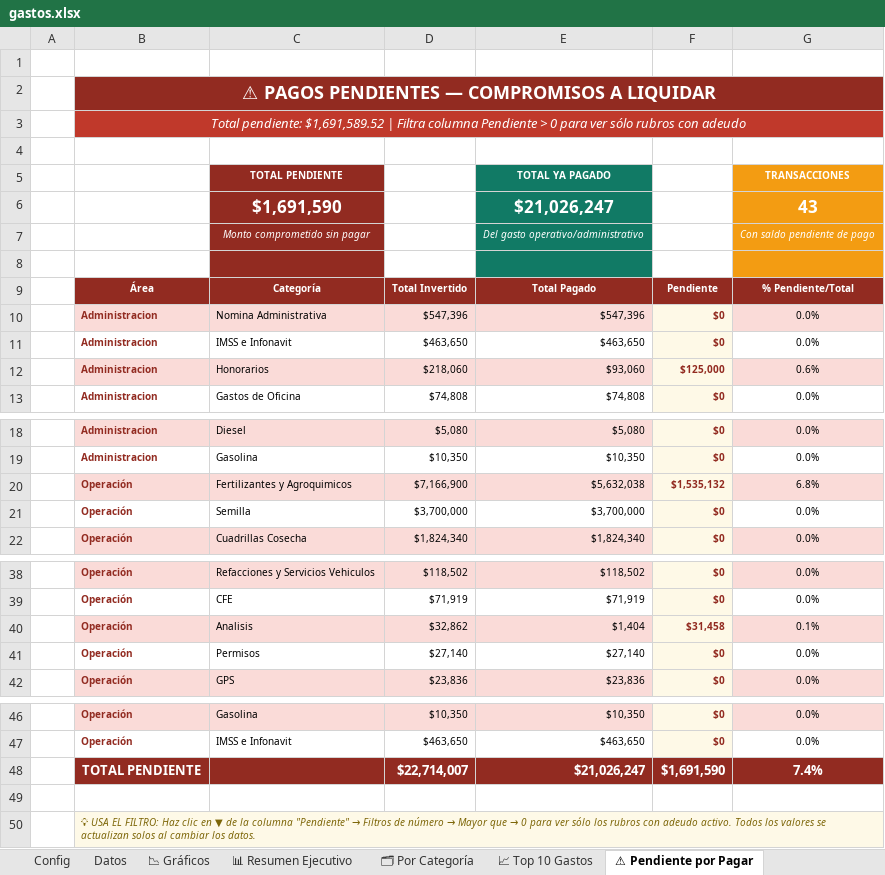
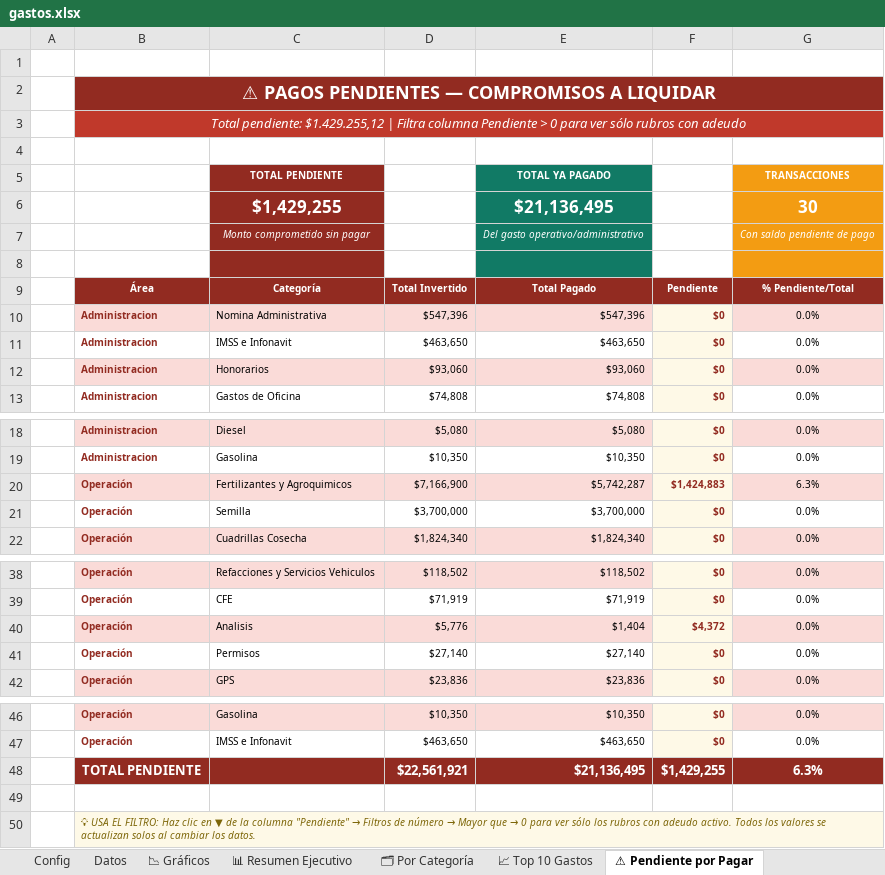
Before and after one commit to NormanProduce/Ciclo-25-26, an Excel workbook: gastos.xlsx, sheet ⚠ Pendiente por Pagar, drawn as a sheet; only a part is shown, gaps mark what is left out; values as stored, in another font and other column widths than the file's, no borders; charts and pictures not drawn; removed rows and columns are numbered as before the commit, all else as after; the diff names each change by its address in the sheet, - before the commit and + after, or states it on an @@ line.

```diff
--- a/gastos.xlsx (sheet ⚠ Pendiente por Pagar)
+++ b/gastos.xlsx (sheet ⚠ Pendiente por Pagar)
-C2:G2 fill: #922B21
+C2:G2 fill: none
-B3: Total pendiente: $1,691,589.52 | Filtra…
+B3: Total pendiente: $1.429.255,12 | Filtra…
-C3:G3 fill: #C0392B
+C3:G3 fill: none
-row 6:  |  | $1,691,590 |  | $21,026,247 |  | 43
+row 6:  |  | $1,429,255 |  | $21,136,495 |  | 30
-D12: $218,060
+D12: $93,060
-F12: $125,000
+F12: $0
-G12: 0.6%
+G12: 0.0%
-E20: $5,632,038
+E20: $5,742,287
-F20: $1,535,132
+F20: $1,424,883
-G20: 6.8%
+G20: 6.3%
-D40: $32,862
+D40: $5,776
-F40: $31,458
+F40: $4,372
-G40: 0.1%
+G40: 0.0%
-row 48:  | TOTAL PENDIENTE |  | $22,714,007 | $21,026,247 | $1,691,590 | 7.4%
+row 48:  | TOTAL PENDIENTE |  | $22,561,921 | $21,136,495 | $1,429,255 | 6.3%
-C50:G50 fill: #FEF9E7
+C50:G50 fill: none
```
Also changed, not shown: sheet Datos, sheet 📊 Resumen Ejecutivo, sheet 📈 Top 10 Gastos, sheet 📉 Gráficos, sheet 🗂 Por Categoría, sheet 🏭 Deuda Bodegas → Agrícola, 1 more sheet, formulas that keep their value, hidden cells, charts or pictures, ingresos.xlsx.
